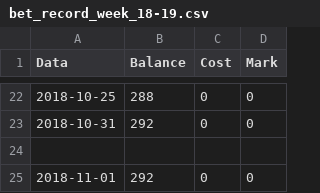
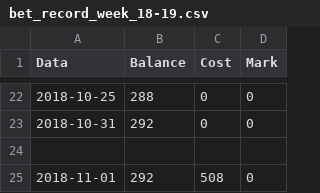
Before and after one commit to milanll/python, a CSV file: py_code/soccer/bet_record/bet_record_week_18-19.csv, drawn as a sheet; only a part is shown, gaps mark what is left out.

```diff
--- a/py_code/soccer/bet_record/bet_record_week_18-19.csv
+++ b/py_code/soccer/bet_record/bet_record_week_18-19.csv
@@ -24,2 +24,2 @@ Data,			Balance,	Cost,	Mark
 
-2018-11-01,		292,		0,		0
+2018-11-01,		292,		508,	0
```
Also changed, not shown: 2 other files.
